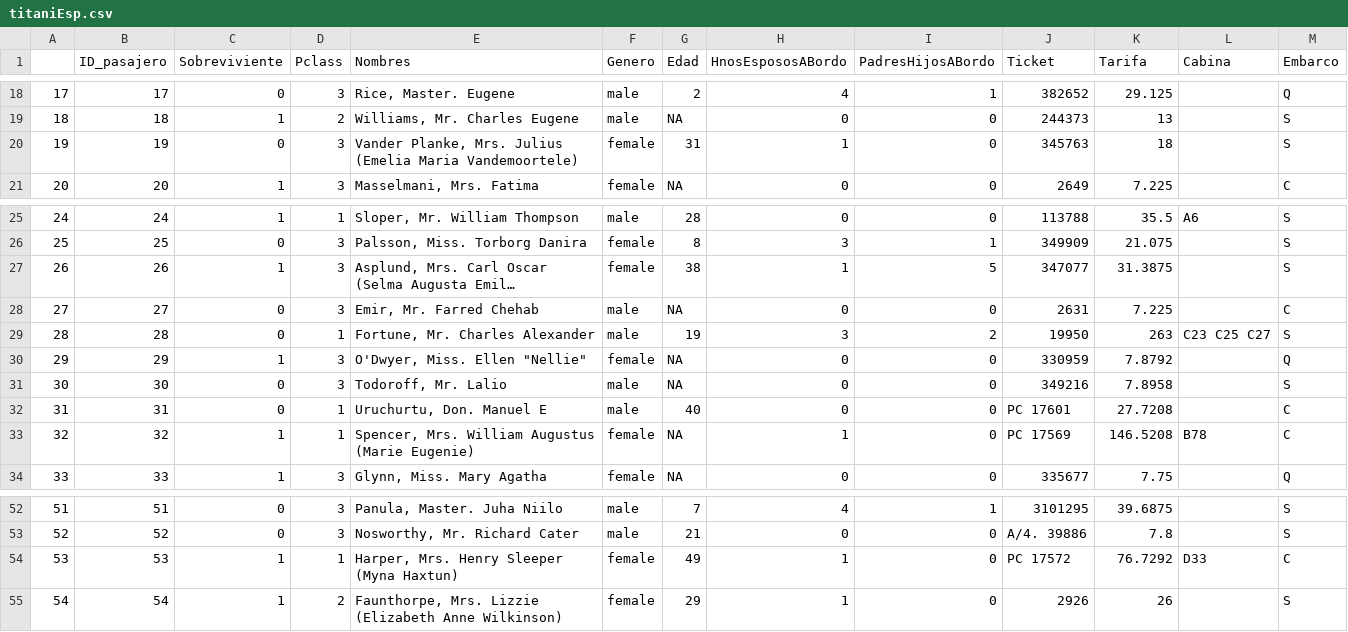
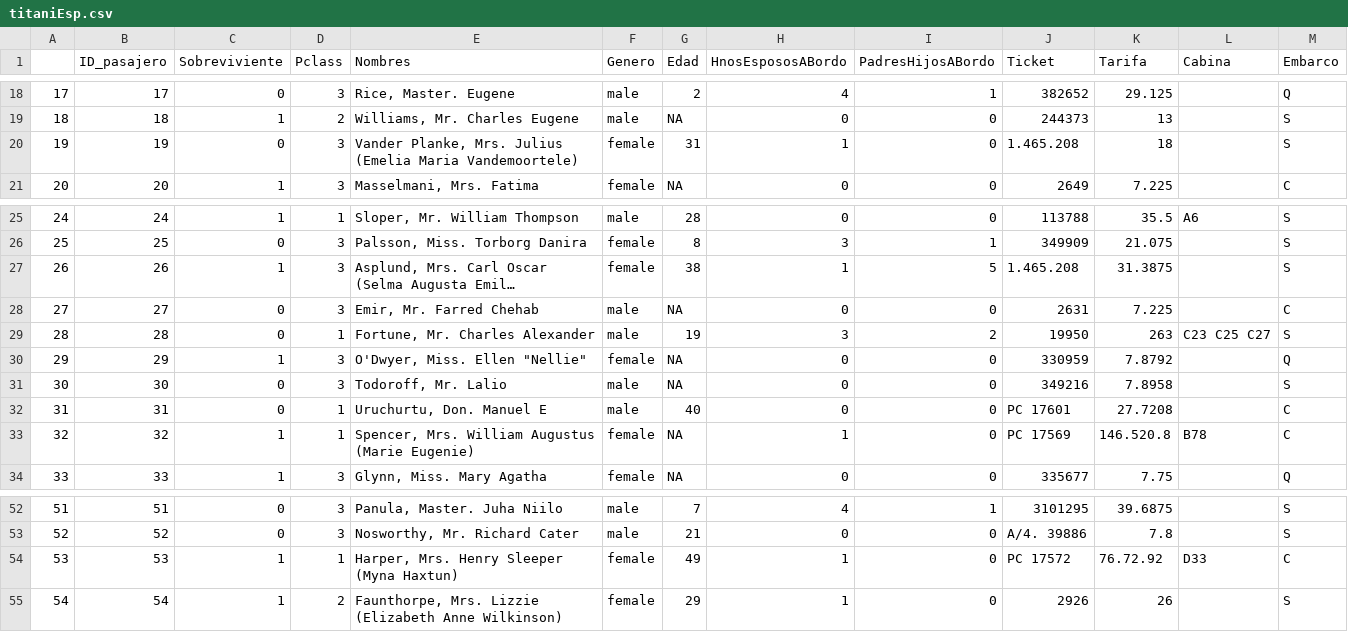
Before and after one commit to germaingarcia/diplomadoFiles, a CSV file: titaniEsp.csv, drawn as a sheet; only a part is shown, gaps mark what is left out; long unchanged cells end in …; the diff names each change by its address in the sheet, - before the commit and + after, or states it on an @@ line.

Commit message:
Add files via upload

```diff
--- a/titaniEsp.csv
+++ b/titaniEsp.csv
-J20 (Ticket): 345763
+J20 (Ticket): 1.465.208
-J27 (Ticket): 347077
+J27 (Ticket): 1.465.208
-K33 (Tarifa): 146.5208
+K33 (Tarifa): 146.520.8
-K54 (Tarifa): 76.7292
+K54 (Tarifa): 76.72.92
```
